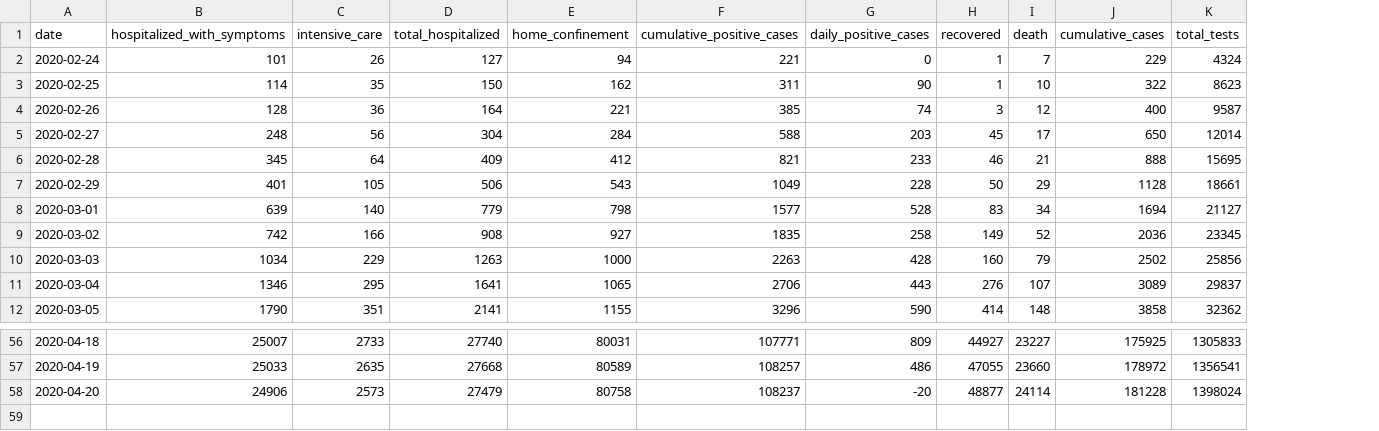
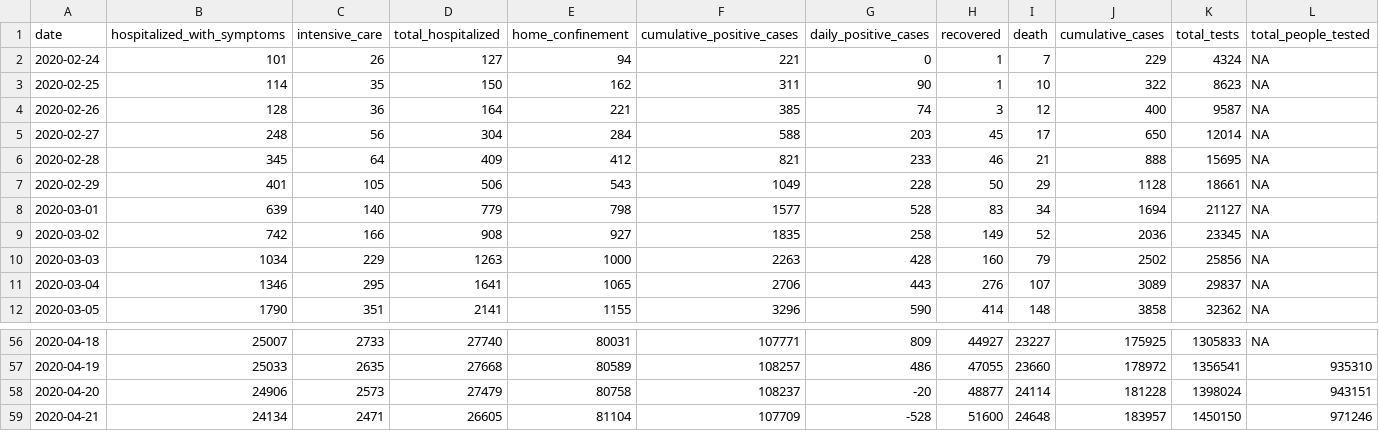
Before and after one commit to RamiKrispin/covid19Italy, a CSV file: csv/italy_total.csv, drawn as a sheet; only a part is shown, gaps mark what is left out; the diff names each change by its address in the sheet, - before the commit and + after, or states it on an @@ line.

Commit message:
update the data

```diff
--- a/csv/italy_total.csv
+++ b/csv/italy_total.csv
+column L (total_people_tested), rows 2-12: all NA; rows 56-58: NA | 935310 | 943151
+row 59: 2020-04-21 | 24134 | 2471 | 26605 | 81104 | 107709 | -528 | 51600 | 24648 | 183957 | 1450150 | 971246
```
Also changed, not shown: 1 other file.
